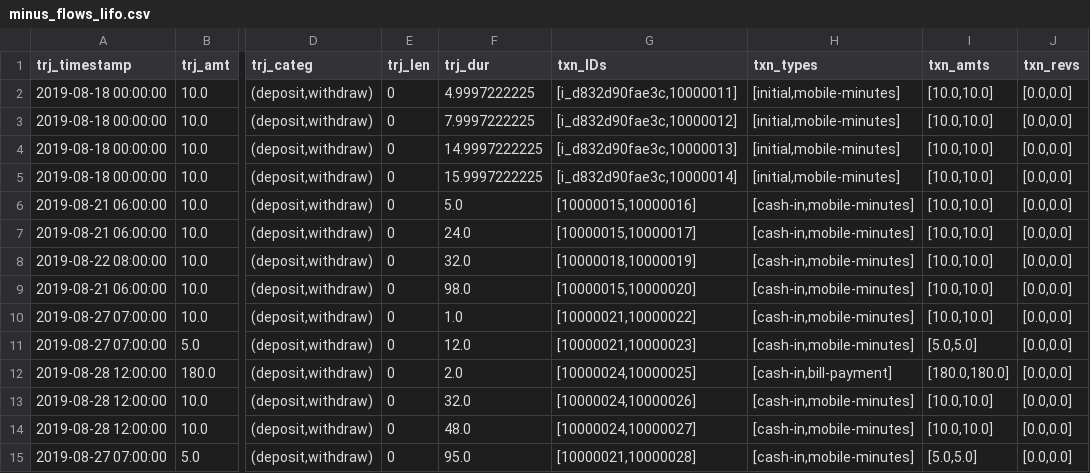
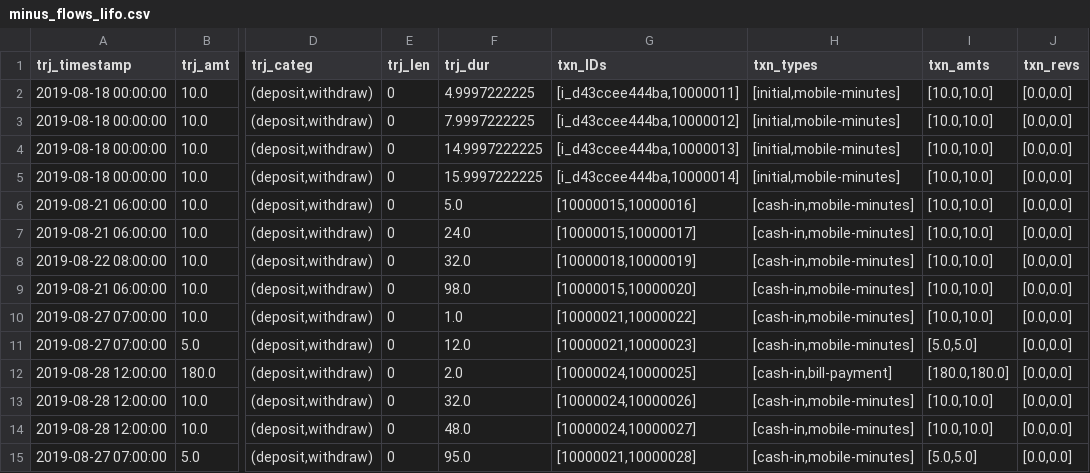
Before and after one commit to carolinamattsson/follow-the-money, a CSV file: examples/3_time_window/output/minus_flows_lifo.csv, drawn as a sheet; only a part is shown, gaps mark what is left out; the diff names each change by its address in the sheet, - before the commit and + after, or states it on an @@ line.

```diff
--- a/examples/3_time_window/output/minus_flows_lifo.csv
+++ b/examples/3_time_window/output/minus_flows_lifo.csv
-G2 (txn_IDs): [i_d832d90fae3c,10000011]
+G2 (txn_IDs): [i_d43ccee444ba,10000011]
-G3 (txn_IDs): [i_d832d90fae3c,10000012]
+G3 (txn_IDs): [i_d43ccee444ba,10000012]
-G4 (txn_IDs): [i_d832d90fae3c,10000013]
+G4 (txn_IDs): [i_d43ccee444ba,10000013]
-G5 (txn_IDs): [i_d832d90fae3c,10000014]
+G5 (txn_IDs): [i_d43ccee444ba,10000014]
```
Also changed, not shown: examples/3_time_window/output/minus_flows_mixed.csv, examples/3_time_window/output/plus_flows_lifo.csv, 55 other files.
